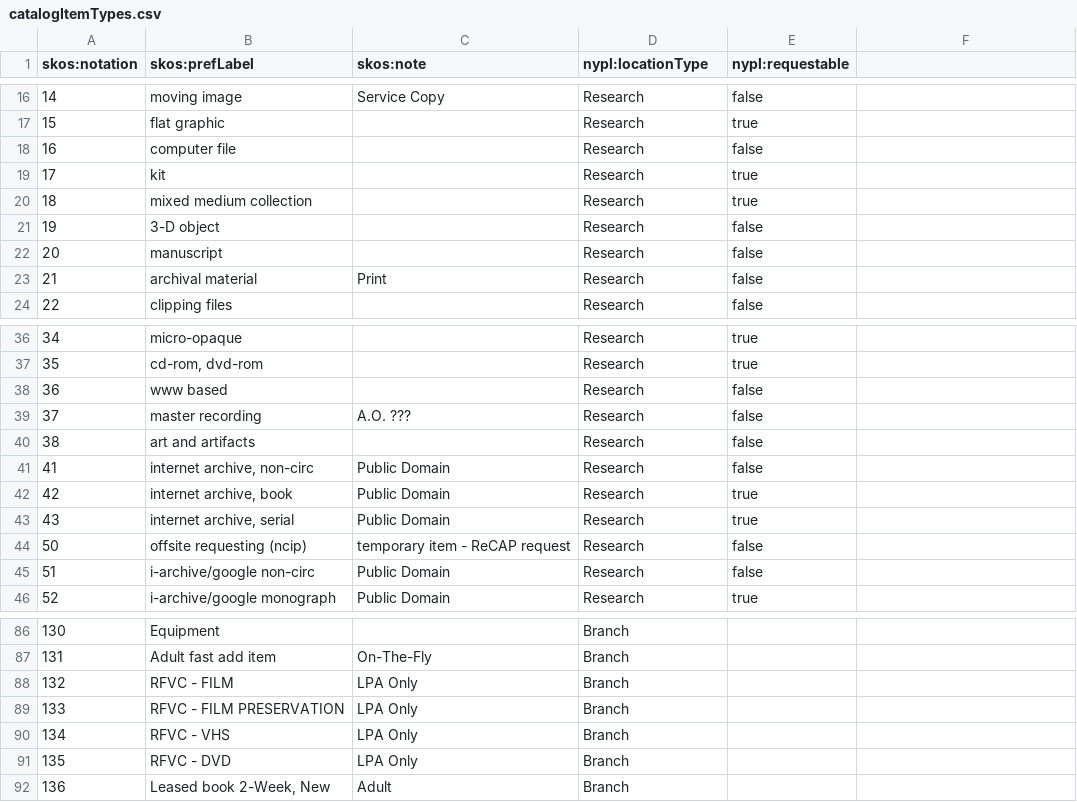
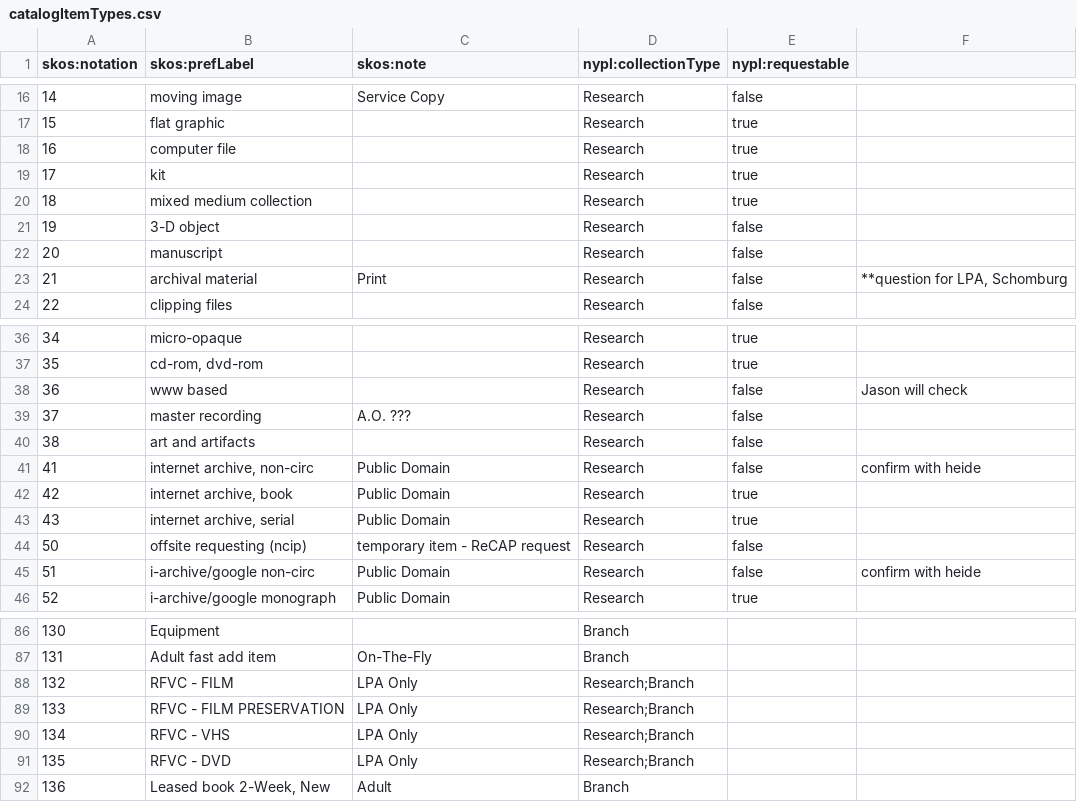
Before and after one commit to NYPL/nypl-core, a CSV file: vocabularies/csv/catalogItemTypes.csv, drawn as a sheet; only a part is shown, gaps mark what is left out; the diff covers the shown part only.

Commit message:
Change catalogItemTypes locationType to collectionType and update data files

```diff
--- a/vocabularies/csv/catalogItemTypes.csv
+++ b/vocabularies/csv/catalogItemTypes.csv
@@ -1 +1 @@
-skos:notation,skos:prefLabel,skos:note,nypl:locationType,nypl:requestable
+skos:notation,skos:prefLabel,skos:note,nypl:collectionType,nypl:requestable,
@@ -18 +18 @@ skos:notation,skos:prefLabel,skos:note,nypl:locationType,nypl:requestable
-16,computer file,,Research,false
+16,computer file,,Research,true,
@@ -23 +23 @@ skos:notation,skos:prefLabel,skos:note,nypl:locationType,nypl:requestable
-21,archival material,Print,Research,false
+21,archival material,Print,Research,false,"**question for LPA, Schomburg"
@@ -38 +38 @@ skos:notation,skos:prefLabel,skos:note,nypl:locationType,nypl:requestable
-36,www based,,Research,false
+36,www based,,Research,false,Jason will check
@@ -41 +41 @@ skos:notation,skos:prefLabel,skos:note,nypl:locationType,nypl:requestable
-41,"internet archive, non-circ",Public Domain,Research,false
+41,"internet archive, non-circ",Public Domain,Research,false,confirm with heide
@@ -45 +45 @@ skos:notation,skos:prefLabel,skos:note,nypl:locationType,nypl:requestable
-51,i-archive/google non-circ,Public Domain,Research,false
+51,i-archive/google non-circ,Public Domain,Research,false,confirm with heide
@@ -88,4 +88,4 @@ skos:notation,skos:prefLabel,skos:note,nypl:locationType,nypl:requestable
-132,RFVC - FILM,LPA Only,Branch,
-133,RFVC - FILM PRESERVATION,LPA Only,Branch,
-134,RFVC - VHS,LPA Only,Branch,
-135,RFVC - DVD,LPA Only,Branch,
+132,RFVC - FILM,LPA Only,Research;Branch,,
+133,RFVC - FILM PRESERVATION,LPA Only,Research;Branch,,
+134,RFVC - VHS,LPA Only,Research;Branch,,
+135,RFVC - DVD,LPA Only,Research;Branch,,
```
Also changed, not shown: 2 edited cells elsewhere in this file, 2 other files.
